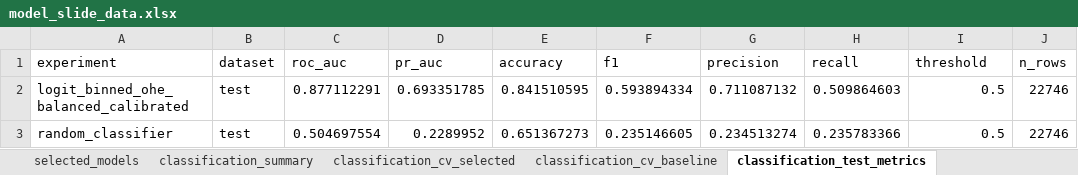
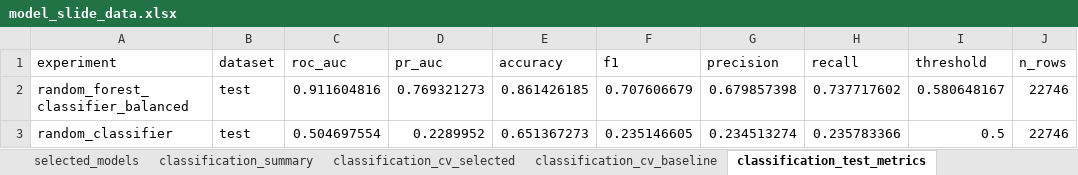
Before and after one commit to mrbungie/mib_cars_analysis, an Excel workbook: slidedeck/data/model_slide_data.xlsx, sheet classification_test_metrics, drawn as a sheet; values as stored, in another font and other column widths than the file's, no borders; removed rows and columns are numbered as before the commit, all else as after; the diff names each change by its address in the sheet, - before the commit and + after, or states it on an @@ line.

```diff
--- a/slidedeck/data/model_slide_data.xlsx (sheet classification_test_metrics)
+++ b/slidedeck/data/model_slide_data.xlsx (sheet classification_test_metrics)
-row 2: logit_binned_ohe_balanced_calibrated | test | 0.877112291 | 0.693351785 | 0.841510595 | 0.593894334 | 0.711087132 | 0.509864603 | 0.5 | 22746
+row 2: random_forest_classifier_balanced | test | 0.911604816 | 0.769321273 | 0.861426185 | 0.707606679 | 0.679857398 | 0.737717602 | 0.580648167 | 22746
```
Also changed, not shown: sheet classification_importance, sheet prioritization_lift, sheet classification_metadata, sheet classification_cv_selected, sheet classification_summary, sheet selected_models, slidedeck/data/model_metric_tables.xlsx, 28 other files.
